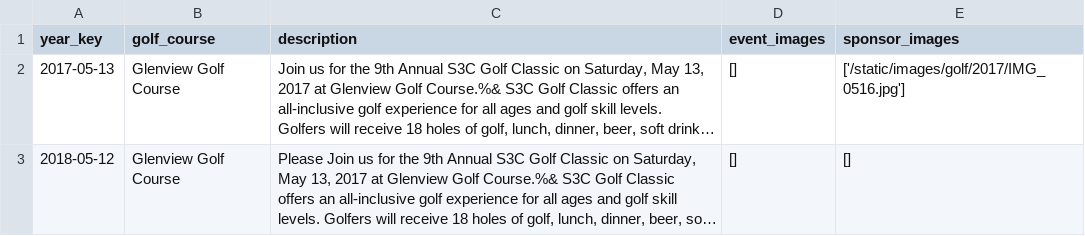
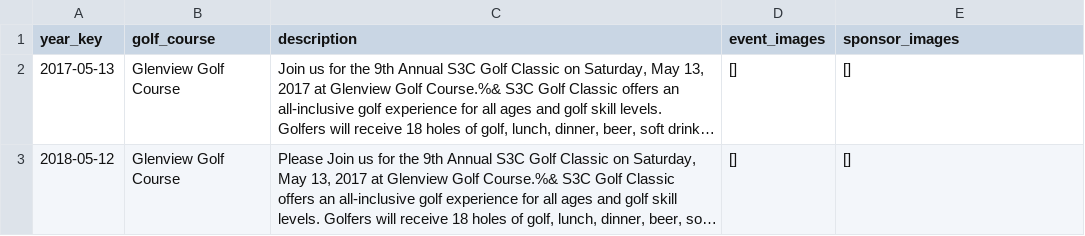
Before and after one commit to S3Cincinnati/s3cwebsite, a CSV file: media/golf_data/golf.csv, drawn as a sheet; long unchanged cells end in …; the diff names each change by its address in the sheet, - before the commit and + after, or states it on an @@ line.

Commit message:
Deploy new static files

```diff
--- a/media/golf_data/golf.csv
+++ b/media/golf_data/golf.csv
-E2 (sponsor_images): ['/static/images/golf/2017/IMG_0516.jpg']
+E2 (sponsor_images): []
```
